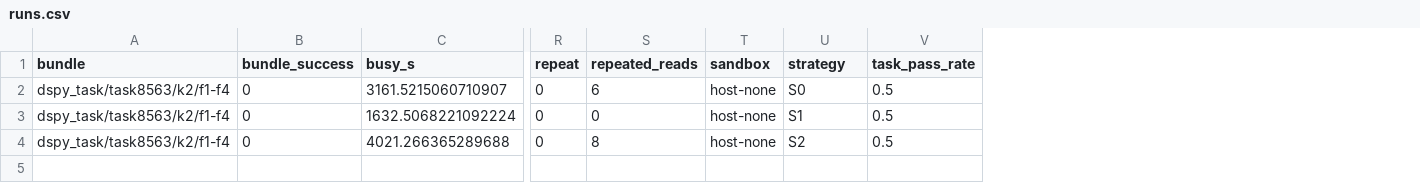
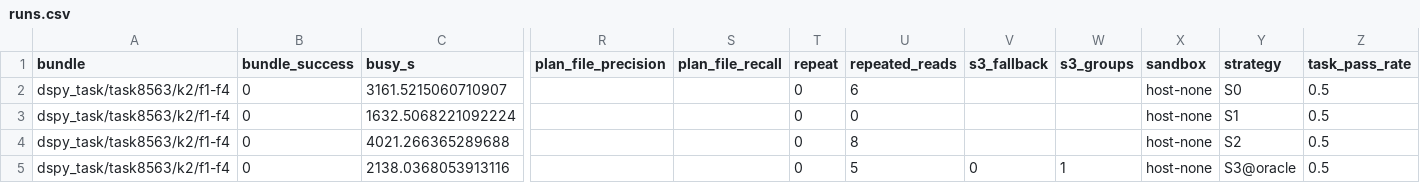
Before and after one commit to vishesh312/autose-project, a CSV file: results/qwen27b_core_fp8/runs.csv, drawn as a sheet; only a part is shown, gaps mark what is left out; rows hold the shown columns only; the diff names each change by its address in the sheet, - before the commit and + after, or states it on an @@ line.

Commit message:
Add qwen27b_core_fp8 result: S3@oracle on dspy_task/task8563/k2/f1-f4

```diff
--- a/results/qwen27b_core_fp8/runs.csv
+++ b/results/qwen27b_core_fp8/runs.csv
+column R (plan_file_precision), empty
+column S (plan_file_recall), empty
+column V (s3_fallback), empty
+column W (s3_groups), empty
+row 5: dspy_task/task8563/k2/f1-f4 | 0 | 2138.0368053913116 |  |  | 0 | 5 | 0 | 1 | host-none | S3@oracle | 0.5
```
Also changed, not shown: 24 other files.
